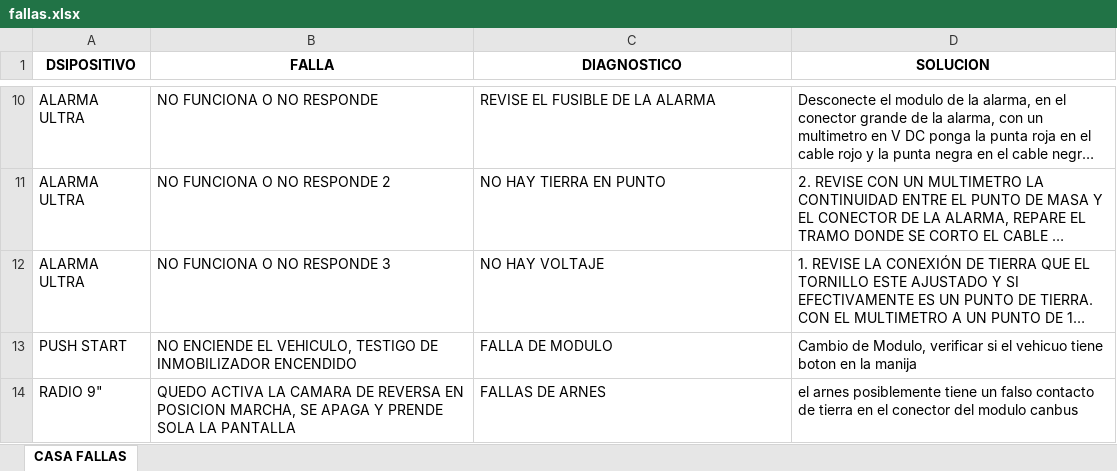
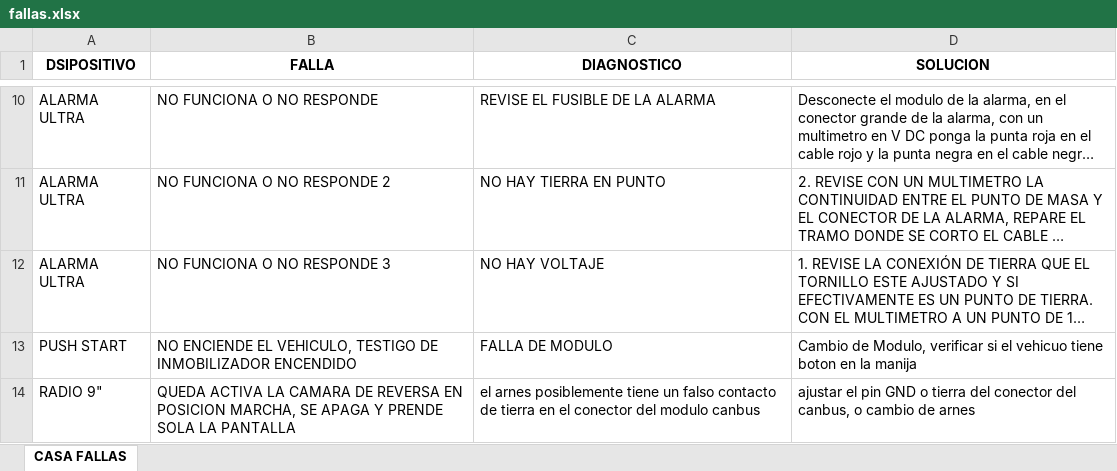
Before and after one commit to zurCaleD-tap/CasaFallas, an Excel workbook: public/fallas.xlsx, sheet CASA FALLAS, drawn as a sheet; only a part is shown, gaps mark what is left out; long unchanged cells end in …; values as stored, in another font and other column widths than the file's, no borders; the diff names each change by its address in the sheet, - before the commit and + after, or states it on an @@ line.

Commit message:
Update fallas.xlsx

```diff
--- a/public/fallas.xlsx (sheet CASA FALLAS)
+++ b/public/fallas.xlsx (sheet CASA FALLAS)
-B14 (FALLA): QUEDO ACTIVA LA…
+B14 (FALLA): QUEDA ACTIVA LA…
-C14 (DIAGNOSTICO): FALLAS DE ARNES
+C14 (DIAGNOSTICO): el arnes posiblemente tiene un falso contacto de tierra en el conector del modulo canbus
-D14 (SOLUCION): el arnes posiblemente tiene un falso contacto de tierra en el conector del modulo canbus
+D14 (SOLUCION): ajustar el pin GND o tierra del conector del canbus, o cambio de arnes
```
